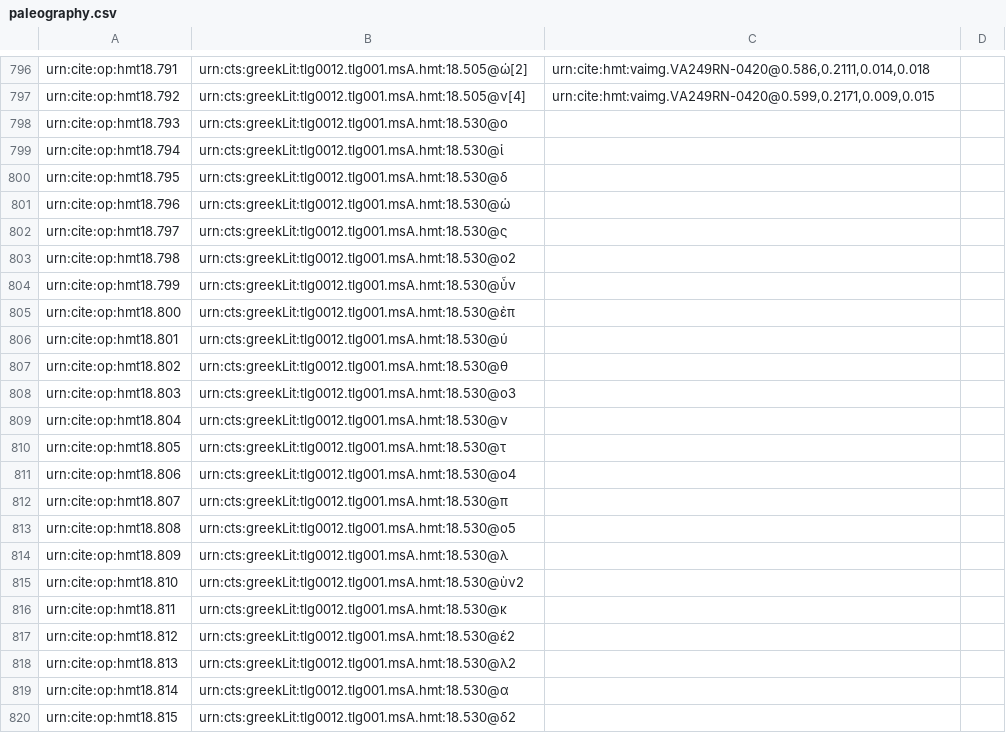
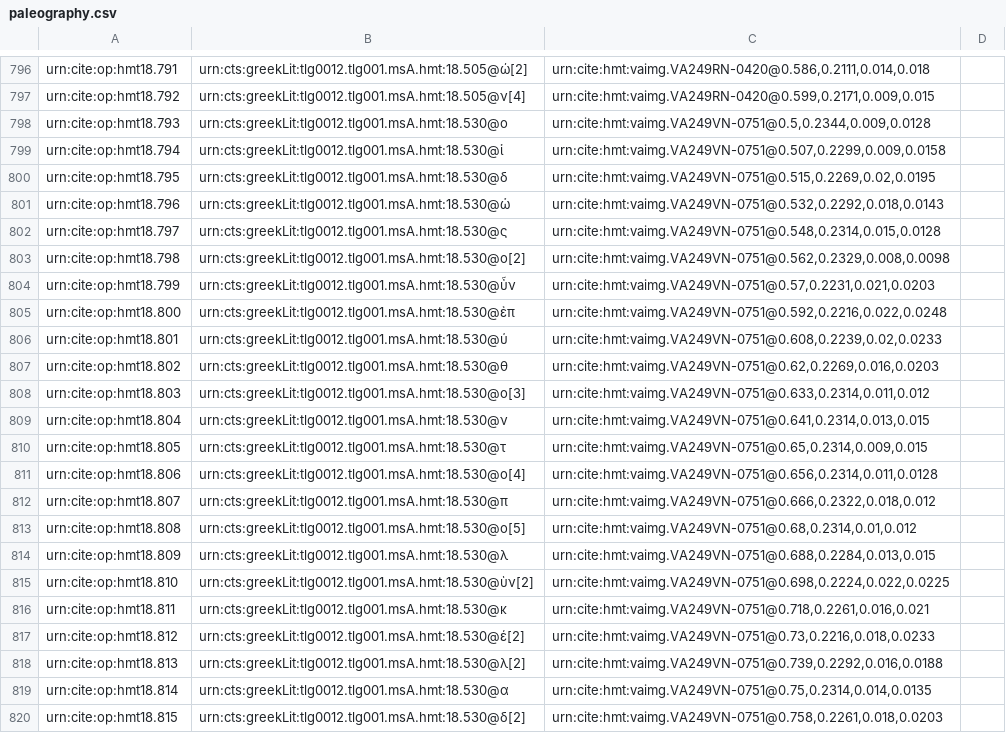
Before and after one commit to hmteditors/closed-hc-il18, a CSV file: venA/collections/paleography.csv, drawn as a sheet; only a part is shown, gaps mark what is left out; the diff covers the shown part only.

Commit message:
Update paleography.csv

```diff
--- a/venA/collections/paleography.csv
+++ b/venA/collections/paleography.csv
@@ -797,24 +797,24 @@ urn:cite:op:hmt18.791,urn:cts:greekLit:tlg0012.tlg001.msA.hmt:18.505@ώ[2],"urn
 urn:cite:op:hmt18.792,urn:cts:greekLit:tlg0012.tlg001.msA.hmt:18.505@ν[4],"urn:cite:hmt:vaimg.VA249RN-0420@0.599,0.2171,0.009,0.015",
-urn:cite:op:hmt18.793,urn:cts:greekLit:tlg0012.tlg001.msA.hmt:18.530@ο,"",
-urn:cite:op:hmt18.794,urn:cts:greekLit:tlg0012.tlg001.msA.hmt:18.530@ἱ,"",
-urn:cite:op:hmt18.795,urn:cts:greekLit:tlg0012.tlg001.msA.hmt:18.530@δ,"",
-urn:cite:op:hmt18.796,urn:cts:greekLit:tlg0012.tlg001.msA.hmt:18.530@ὡ,"",
-urn:cite:op:hmt18.797,urn:cts:greekLit:tlg0012.tlg001.msA.hmt:18.530@ς,"",
-urn:cite:op:hmt18.798,urn:cts:greekLit:tlg0012.tlg001.msA.hmt:18.530@ο2,"",
-urn:cite:op:hmt18.799,urn:cts:greekLit:tlg0012.tlg001.msA.hmt:18.530@ὖν,"",
-urn:cite:op:hmt18.800,urn:cts:greekLit:tlg0012.tlg001.msA.hmt:18.530@ἐπ,"",
-urn:cite:op:hmt18.801,urn:cts:greekLit:tlg0012.tlg001.msA.hmt:18.530@ύ,"",
-urn:cite:op:hmt18.802,urn:cts:greekLit:tlg0012.tlg001.msA.hmt:18.530@θ,"",
-urn:cite:op:hmt18.803,urn:cts:greekLit:tlg0012.tlg001.msA.hmt:18.530@ο3,"",
-urn:cite:op:hmt18.804,urn:cts:greekLit:tlg0012.tlg001.msA.hmt:18.530@ν,"",
-urn:cite:op:hmt18.805,urn:cts:greekLit:tlg0012.tlg001.msA.hmt:18.530@τ,"",
-urn:cite:op:hmt18.806,urn:cts:greekLit:tlg0012.tlg001.msA.hmt:18.530@ο4,"",
-urn:cite:op:hmt18.807,urn:cts:greekLit:tlg0012.tlg001.msA.hmt:18.530@π,"",
-urn:cite:op:hmt18.808,urn:cts:greekLit:tlg0012.tlg001.msA.hmt:18.530@ο5,"",
-urn:cite:op:hmt18.809,urn:cts:greekLit:tlg0012.tlg001.msA.hmt:18.530@λ,"",
-urn:cite:op:hmt18.810,urn:cts:greekLit:tlg0012.tlg001.msA.hmt:18.530@ὺν2,"",
-urn:cite:op:hmt18.811,urn:cts:greekLit:tlg0012.tlg001.msA.hmt:18.530@κ,"",
-urn:cite:op:hmt18.812,urn:cts:greekLit:tlg0012.tlg001.msA.hmt:18.530@έ2,"",
-urn:cite:op:hmt18.813,urn:cts:greekLit:tlg0012.tlg001.msA.hmt:18.530@λ2,"",
-urn:cite:op:hmt18.814,urn:cts:greekLit:tlg0012.tlg001.msA.hmt:18.530@α,"",
-urn:cite:op:hmt18.815,urn:cts:greekLit:tlg0012.tlg001.msA.hmt:18.530@δ2,"",
+urn:cite:op:hmt18.793,urn:cts:greekLit:tlg0012.tlg001.msA.hmt:18.530@ο,"urn:cite:hmt:vaimg.VA249VN-0751@0.5,0.2344,0.009,0.0128",
+urn:cite:op:hmt18.794,urn:cts:greekLit:tlg0012.tlg001.msA.hmt:18.530@ἱ,"urn:cite:hmt:vaimg.VA249VN-0751@0.507,0.2299,0.009,0.0158",
+urn:cite:op:hmt18.795,urn:cts:greekLit:tlg0012.tlg001.msA.hmt:18.530@δ,"urn:cite:hmt:vaimg.VA249VN-0751@0.515,0.2269,0.02,0.0195",
+urn:cite:op:hmt18.796,urn:cts:greekLit:tlg0012.tlg001.msA.hmt:18.530@ὡ,"urn:cite:hmt:vaimg.VA249VN-0751@0.532,0.2292,0.018,0.0143",
+urn:cite:op:hmt18.797,urn:cts:greekLit:tlg0012.tlg001.msA.hmt:18.530@ς,"urn:cite:hmt:vaimg.VA249VN-0751@0.548,0.2314,0.015,0.0128",
+urn:cite:op:hmt18.798,urn:cts:greekLit:tlg0012.tlg001.msA.hmt:18.530@ο[2],"urn:cite:hmt:vaimg.VA249VN-0751@0.562,0.2329,0.008,0.0098",
+urn:cite:op:hmt18.799,urn:cts:greekLit:tlg0012.tlg001.msA.hmt:18.530@ὖν,"urn:cite:hmt:vaimg.VA249VN-0751@0.57,0.2231,0.021,0.0203",
+urn:cite:op:hmt18.800,urn:cts:greekLit:tlg0012.tlg001.msA.hmt:18.530@ἐπ,"urn:cite:hmt:vaimg.VA249VN-0751@0.592,0.2216,0.022,0.0248",
+urn:cite:op:hmt18.801,urn:cts:greekLit:tlg0012.tlg001.msA.hmt:18.530@ύ,"urn:cite:hmt:vaimg.VA249VN-0751@0.608,0.2239,0.02,0.0233",
+urn:cite:op:hmt18.802,urn:cts:greekLit:tlg0012.tlg001.msA.hmt:18.530@θ,"urn:cite:hmt:vaimg.VA249VN-0751@0.62,0.2269,0.016,0.0203",
+urn:cite:op:hmt18.803,urn:cts:greekLit:tlg0012.tlg001.msA.hmt:18.530@ο[3],"urn:cite:hmt:vaimg.VA249VN-0751@0.633,0.2314,0.011,0.012",
+urn:cite:op:hmt18.804,urn:cts:greekLit:tlg0012.tlg001.msA.hmt:18.530@ν,"urn:cite:hmt:vaimg.VA249VN-0751@0.641,0.2314,0.013,0.015",
+urn:cite:op:hmt18.805,urn:cts:greekLit:tlg0012.tlg001.msA.hmt:18.530@τ,"urn:cite:hmt:vaimg.VA249VN-0751@0.65,0.2314,0.009,0.015",
+urn:cite:op:hmt18.806,urn:cts:greekLit:tlg0012.tlg001.msA.hmt:18.530@ο[4],"urn:cite:hmt:vaimg.VA249VN-0751@0.656,0.2314,0.011,0.0128",
+urn:cite:op:hmt18.807,urn:cts:greekLit:tlg0012.tlg001.msA.hmt:18.530@π,"urn:cite:hmt:vaimg.VA249VN-0751@0.666,0.2322,0.018,0.012",
+urn:cite:op:hmt18.808,urn:cts:greekLit:tlg0012.tlg001.msA.hmt:18.530@ο[5],"urn:cite:hmt:vaimg.VA249VN-0751@0.68,0.2314,0.01,0.012",
+urn:cite:op:hmt18.809,urn:cts:greekLit:tlg0012.tlg001.msA.hmt:18.530@λ,"urn:cite:hmt:vaimg.VA249VN-0751@0.688,0.2284,0.013,0.015",
+urn:cite:op:hmt18.810,urn:cts:greekLit:tlg0012.tlg001.msA.hmt:18.530@ὺν[2],"urn:cite:hmt:vaimg.VA249VN-0751@0.698,0.2224,0.022,0.0225",
+urn:cite:op:hmt18.811,urn:cts:greekLit:tlg0012.tlg001.msA.hmt:18.530@κ,"urn:cite:hmt:vaimg.VA249VN-0751@0.718,0.2261,0.016,0.021",
+urn:cite:op:hmt18.812,urn:cts:greekLit:tlg0012.tlg001.msA.hmt:18.530@έ[2],"urn:cite:hmt:vaimg.VA249VN-0751@0.73,0.2216,0.018,0.0233",
+urn:cite:op:hmt18.813,urn:cts:greekLit:tlg0012.tlg001.msA.hmt:18.530@λ[2],"urn:cite:hmt:vaimg.VA249VN-0751@0.739,0.2292,0.016,0.0188",
+urn:cite:op:hmt18.814,urn:cts:greekLit:tlg0012.tlg001.msA.hmt:18.530@α,"urn:cite:hmt:vaimg.VA249VN-0751@0.75,0.2314,0.014,0.0135",
+urn:cite:op:hmt18.815,urn:cts:greekLit:tlg0012.tlg001.msA.hmt:18.530@δ[2],"urn:cite:hmt:vaimg.VA249VN-0751@0.758,0.2261,0.018,0.0203",
```
Also changed, not shown: 18 edited cells elsewhere in this file.
